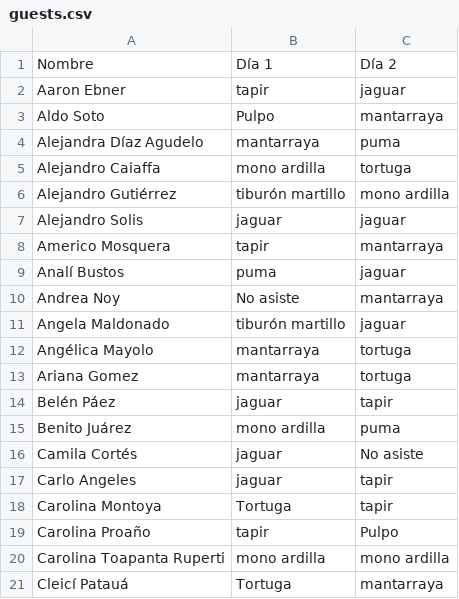
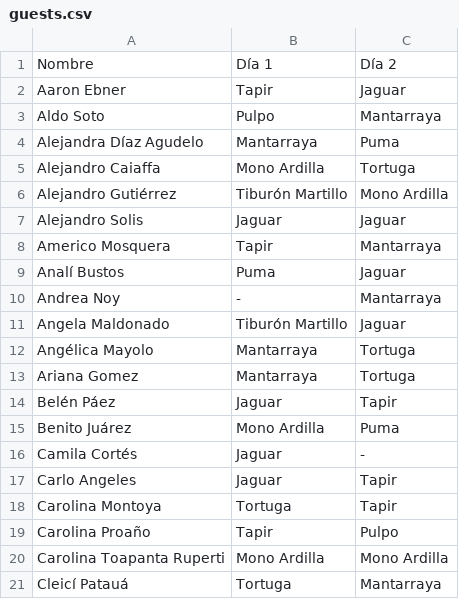
Before and after one commit to Antonygil99/Ceiba-20Check-In, a CSV file: public/guests.csv, drawn as a sheet; only a part is shown; the diff covers the shown part only.

```diff
--- a/public/guests.csv
+++ b/public/guests.csv
@@ -1,21 +1,21 @@
 Nombre,Día 1,Día 2
-Aaron Ebner,tapir,jaguar
-Aldo Soto,Pulpo,mantarraya
-Alejandra Díaz Agudelo,mantarraya,puma
-Alejandro Caiaffa,mono ardilla,tortuga
-Alejandro Gutiérrez,tiburón martillo,mono ardilla
-Alejandro Solis,jaguar,jaguar
-Americo Mosquera,tapir,mantarraya
-Analí Bustos,puma,jaguar
-Andrea Noy,No asiste,mantarraya
-Angela Maldonado,tiburón martillo,jaguar
-Angélica Mayolo,mantarraya,tortuga
-Ariana Gomez,mantarraya,tortuga
-Belén Páez,jaguar,tapir
-Benito Juárez,mono ardilla,puma
-Camila Cortés,jaguar,No asiste
-Carlo Angeles,jaguar,tapir
-Carolina Montoya,Tortuga,tapir
-Carolina Proaño,tapir,Pulpo
-Carolina Toapanta Ruperti,mono ardilla,mono ardilla
-Cleicí Patauá,Tortuga,mantarraya
+Aaron Ebner,Tapir,Jaguar
+Aldo Soto,Pulpo,Mantarraya
+Alejandra Díaz Agudelo,Mantarraya,Puma
+Alejandro Caiaffa,Mono Ardilla,Tortuga
+Alejandro Gutiérrez,Tiburón Martillo,Mono Ardilla
+Alejandro Solis,Jaguar,Jaguar
+Americo Mosquera,Tapir,Mantarraya
+Analí Bustos,Puma,Jaguar
+Andrea Noy,-,Mantarraya
+Angela Maldonado,Tiburón Martillo,Jaguar
+Angélica Mayolo,Mantarraya,Tortuga
+Ariana Gomez,Mantarraya,Tortuga
+Belén Páez,Jaguar,Tapir
+Benito Juárez,Mono Ardilla,Puma
+Camila Cortés,Jaguar,-
+Carlo Angeles,Jaguar,Tapir
+Carolina Montoya,Tortuga,Tapir
+Carolina Proaño,Tapir,Pulpo
+Carolina Toapanta Ruperti,Mono Ardilla,Mono Ardilla
+Cleicí Patauá,Tortuga,Mantarraya
```
Also changed, not shown: 131 edited cells elsewhere in this file.
